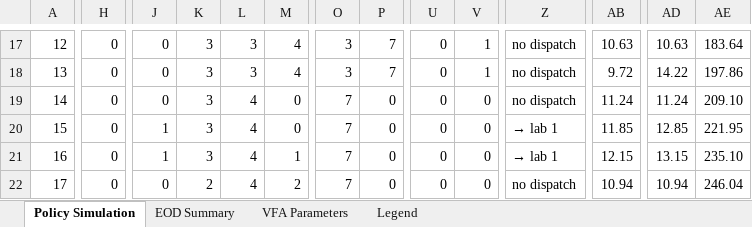
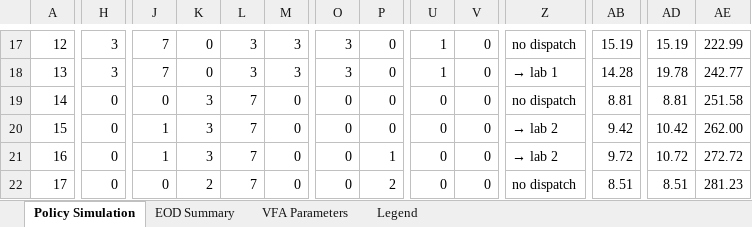
Before and after one commit to mfadaki/dynamic_dispatching, an Excel workbook: dispatching_policy_report.xlsx, sheet Policy Simulation, drawn as a sheet; only a part is shown, gaps mark what is left out; values as stored, in another font and other column widths than the file's, no cell formats; the diff covers the shown part only; the diff names each change by its address in the sheet, - before the commit and + after, or states it on an @@ line.

```diff
--- a/dispatching_policy_report.xlsx (sheet Policy Simulation)
+++ b/dispatching_policy_report.xlsx (sheet Policy Simulation)
-H17:H18: 0
+H17:H18: 3
-J17:J18: 0
+J17:J18: 7
-K17:K18: 3
+K17:K18: 0
-M17:M18: 4
+M17:M18: 3
-P17:P18: 7
+P17:P18: 0
-U17:U18: 0
+U17:U18: 1
-V17:V18: 1
+V17:V18: 0
-AB17: 10.63
+AB17: 15.19
-AD17: 10.63
+AD17: 15.19
-AE17: 183.64
+AE17: 222.99
-Z18: no dispatch
+Z18: → lab 1
-AB18: 9.72
+AB18: 14.28
-AD18: 14.22
+AD18: 19.78
-AE18: 197.86
+AE18: 242.77
-L19:L22: 4
+L19:L22: 7
-O19:O22: 7
+O19:O22: 0
-AB19: 11.24
+AB19: 8.81
-AD19: 11.24
+AD19: 8.81
-AE19: 209.10
+AE19: 251.58
-Z20:Z21: → lab 1
+Z20:Z21: → lab 2
-AB20: 11.85
+AB20: 9.42
-AD20: 12.85
+AD20: 10.42
-AE20: 221.95
+AE20: 262.00
-M21: 1
+M21: 0
-P21: 0
+P21: 1
-AB21: 12.15
+AB21: 9.72
-AD21: 13.15
+AD21: 10.72
-AE21: 235.10
+AE21: 272.72
-M22: 2
+M22: 0
-P22: 0
+P22: 2
-AB22: 10.94
+AB22: 8.51
-AD22: 10.94
+AD22: 8.51
-AE22: 246.04
+AE22: 281.23
```
Also changed, not shown: 622 edited cells elsewhere in this sheet, sheet EOD Summary, sheet VFA Parameters, cell formats, 18 other files.
